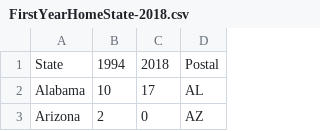
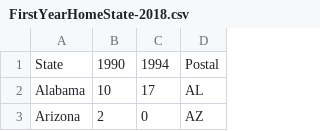
Before and after one commit to multimedia-storytelling/aplacelikehome.org, a CSV file: examples/FirstYearHomeState-2018.csv, drawn as a sheet; only a part is shown.

```diff
--- a/examples/FirstYearHomeState-2018.csv
+++ b/examples/FirstYearHomeState-2018.csv
@@ -1,2 +1,2 @@
-State,1994,2018,Postal
+State,1990,1994,Postal
 Alabama,10,17,AL
```
Also changed, not shown: 1 other file.
